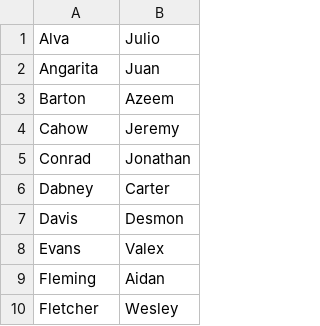
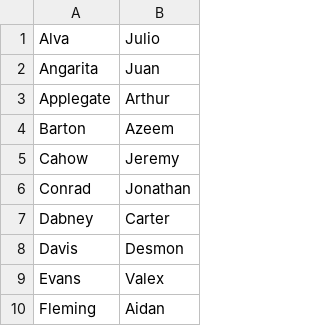
Before and after one commit to RoboticsClubatUCF/Robotics-Club-Website, a CSV file: about/assets/misc/membersList-Fa2020.csv, drawn as a sheet; only a part is shown; the shorter side is filled out with more unchanged rows; the diff names each change by its address in the sheet, - before the commit and + after, or states it on an @@ line.

```diff
--- a/about/assets/misc/membersList-Fa2020.csv
+++ b/about/assets/misc/membersList-Fa2020.csv
+row 3: Applegate | Arthur
```
Also changed, not shown: 44 other files.
